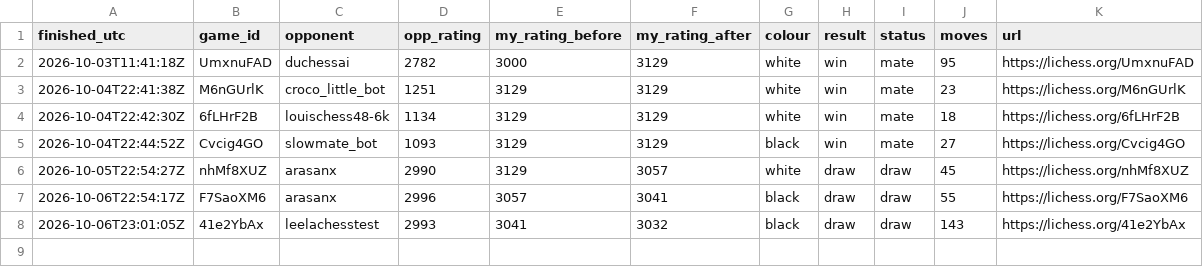
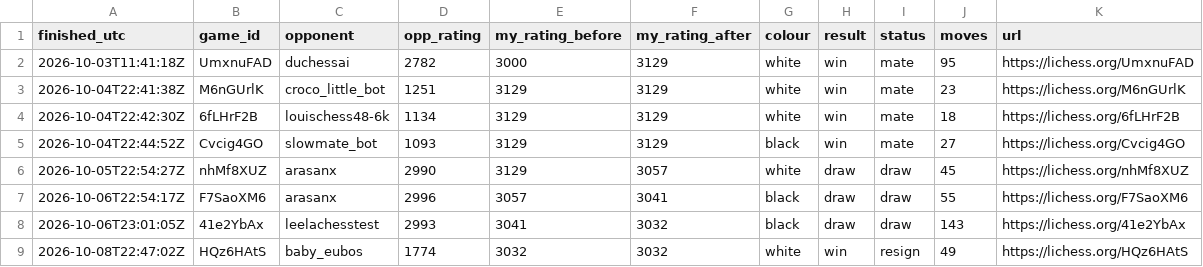
Before and after one commit to triton-xxix/proteus-lab, a CSV file: games/lichess/GAMES.csv, drawn as a sheet; the diff names each change by its address in the sheet, - before the commit and + after, or states it on an @@ line.

```diff
--- a/games/lichess/GAMES.csv
+++ b/games/lichess/GAMES.csv
+row 9: 2026-10-08T22:47:02Z | HQz6HAtS | baby_eubos | 1774 | 3032 | 3032 | white | win | resign | 49 | https://lichess.org/HQz6HAtS
```
Also changed, not shown: exchange/BOOK.csv, 11 other files.
